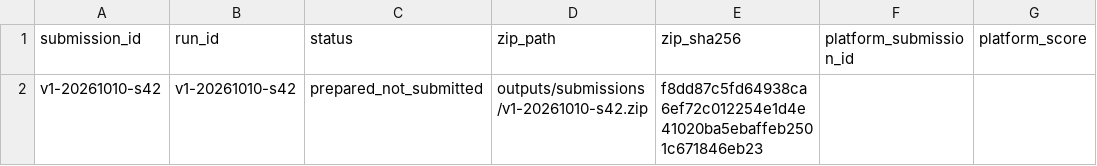
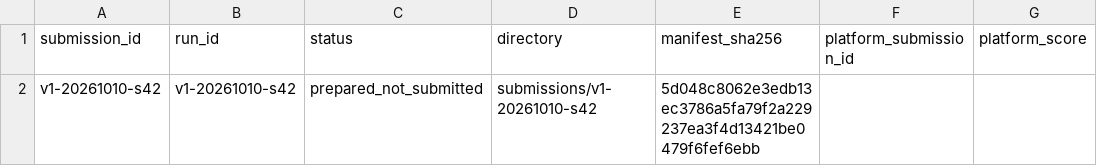
Before and after one commit to ChangzheMa/jycapital, a CSV file: experiments/submissions.csv, drawn as a sheet.

```diff
--- a/experiments/submissions.csv
+++ b/experiments/submissions.csv
@@ -1,2 +1,2 @@
-submission_id,run_id,status,zip_path,zip_sha256,platform_submission_id,platform_score
-v1-20261010-s42,v1-20261010-s42,prepared_not_submitted,outputs/submissions/v1-20261010-s42.zip,f8dd87c5fd64938ca6ef72c012254e1d4e41020ba5ebaffeb2501c671846eb23,,
+submission_id,run_id,status,directory,manifest_sha256,platform_submission_id,platform_score
+v1-20261010-s42,v1-20261010-s42,prepared_not_submitted,submissions/v1-20261010-s42,5d048c8062e3edb13ec3786a5fa79f2a229237ea3f4d13421be0479f6fef6ebb,,
```
Also changed, not shown: 22 other files.
